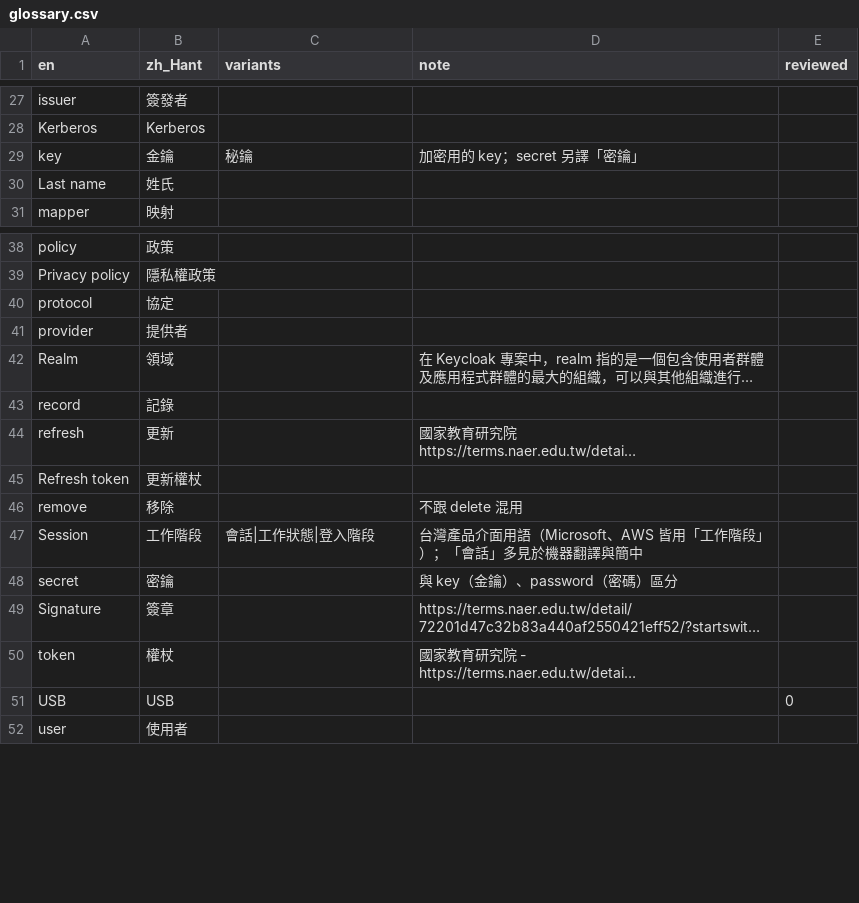
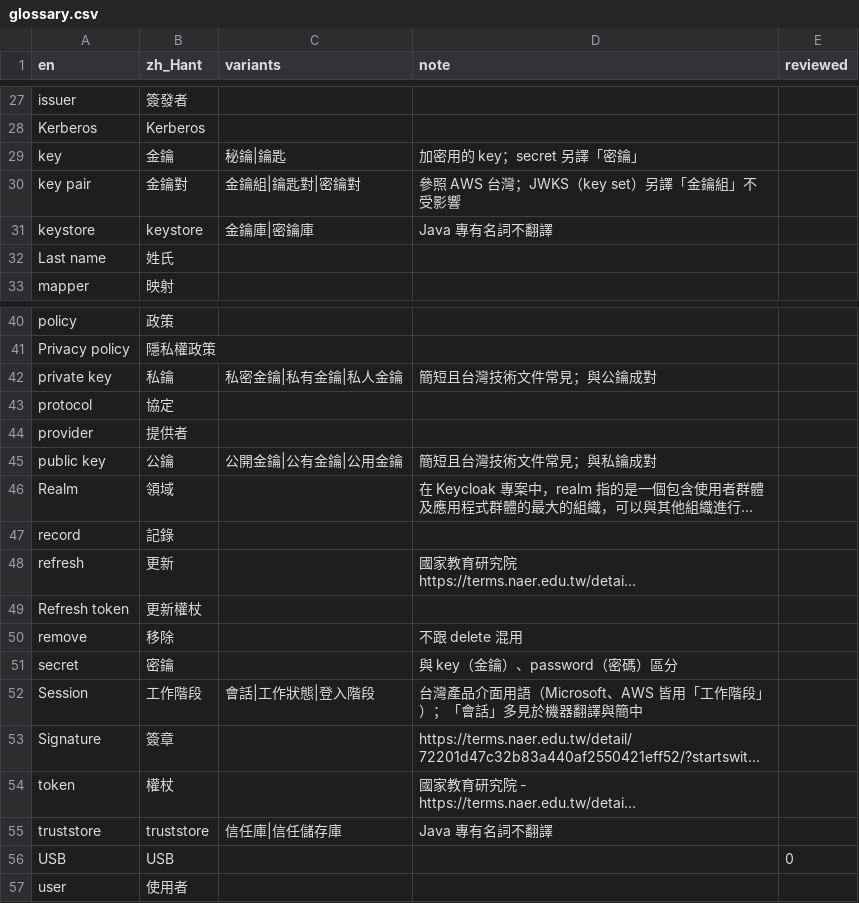
Before and after one commit to allen0099/kc-traditional-chinese, a CSV file: glossary.csv, drawn as a sheet; only a part is shown, gaps mark what is left out; long unchanged cells end in …; the diff names each change by its address in the sheet, - before the commit and + after, or states it on an @@ line.

Commit message:
i18n(glossary): 新增 public/private key、key pair、keystore、truststore

```diff
--- a/glossary.csv
+++ b/glossary.csv
-C29 (variants): 秘鑰
+C29 (variants): 秘鑰|鑰匙
+row 30: key pair | 金鑰對 | 金鑰組|鑰匙對|密鑰對 | 參照 AWS 台灣；JWKS（key set）另譯「金鑰組」不受影響
+row 31: keystore | keystore | 金鑰庫|密鑰庫 | Java 專有名詞不翻譯
+row 42: private key | 私鑰 | 私密金鑰|私有金鑰|私人金鑰 | 簡短且台灣技術文件常見；與公鑰成對
+row 45: public key | 公鑰 | 公開金鑰|公有金鑰|公用金鑰 | 簡短且台灣技術文件常見；與私鑰成對
@@ row 48 moved to row 51: secret @@
+row 55: truststore | truststore | 信任庫|信任儲存庫 | Java 專有名詞不翻譯
```
